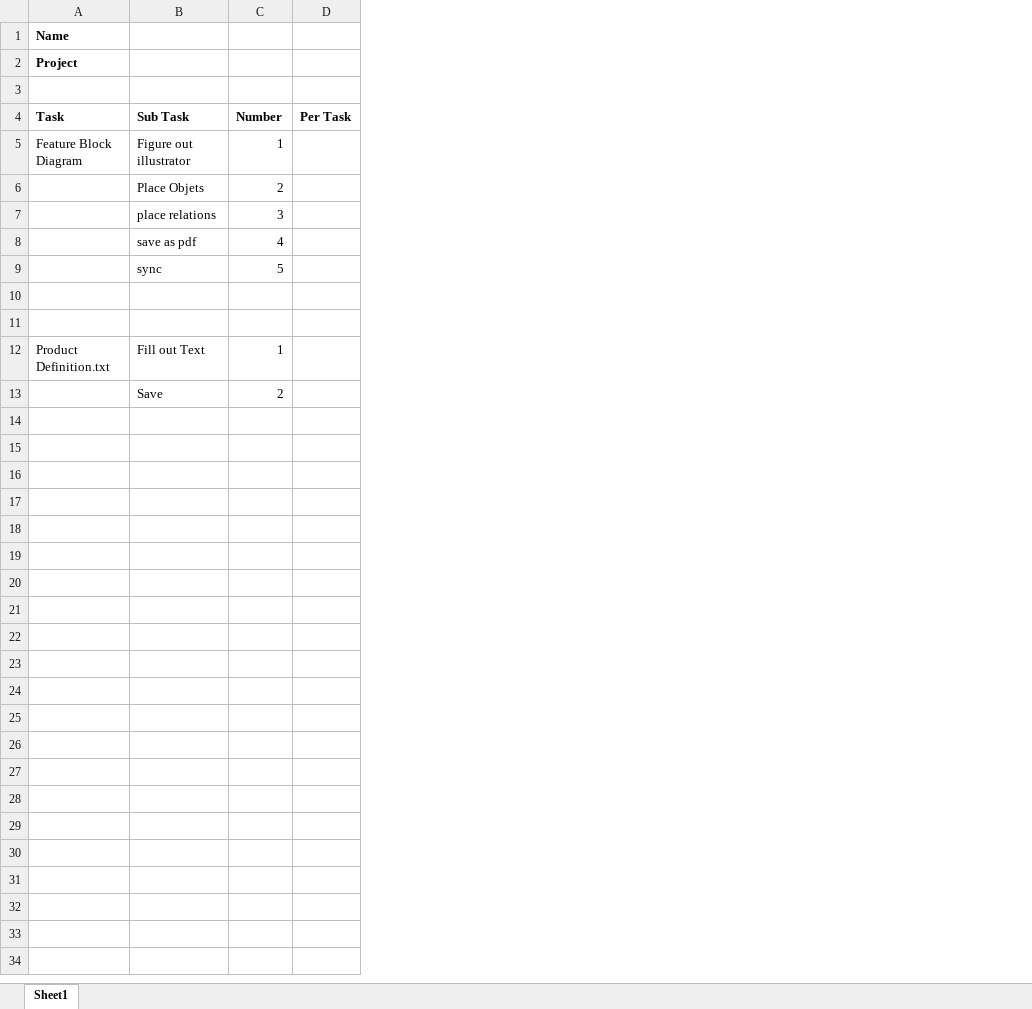
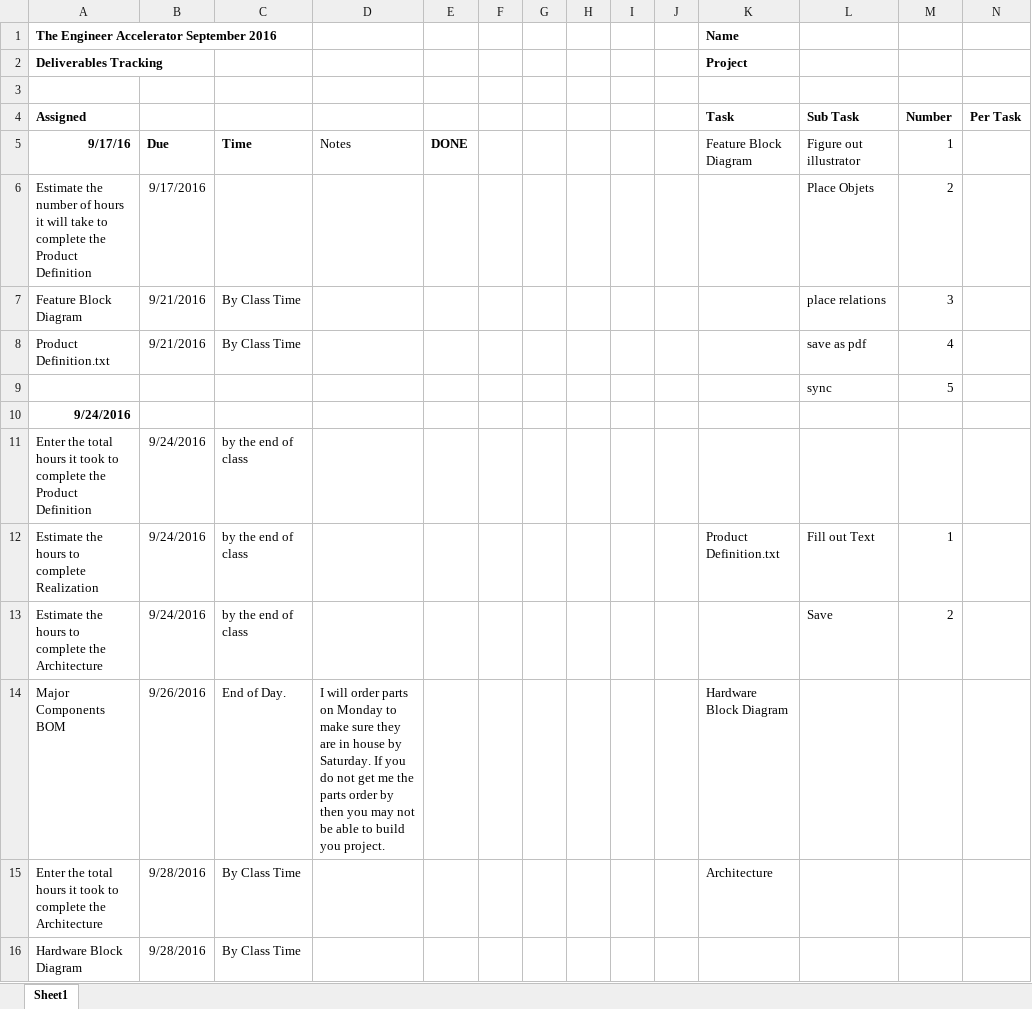
Before and after one commit to theengineeraccelerator/2016Sept, an Excel workbook: Douglas/Hours Tracking (1).xlsx, sheet Sheet1, drawn as a sheet; only a part is shown; values as stored, in another font and other column widths than the file's, no borders; rows hold the shown columns only; the diff covers the shown part only; the diff names each change by its address in the sheet, - before the commit and + after, or states it on an @@ line.

Commit message:
Hardware block diagram/Architecture

```diff
--- a/Douglas/Hours Tracking (1).xlsx (sheet Sheet1)
+++ b/Douglas/Hours Tracking (1).xlsx (sheet Sheet1)
+column A (Assigned), rows 1-2: The Engineer Accelerator September 2016 | Deliverables Tracking; rows 5-13: 9/17/16 | Estimate the number of hours it will take to complete the Product Definition | Feature Block Diagram | Product Definition.txt |  | 9/24/2016 | Enter the total hours it took to complete the Product Definition | Estimate the hours to complete Realization | Estimate the hours to complete the Architecture
+column B, rows 5-13: Due | 9/17/2016 | 9/21/2016 | 9/21/2016 |  |  | 9/24/2016 | 9/24/2016 | 9/24/2016
+column C, rows 5-13: Time |  | By Class Time | By Class Time |  |  | by the end of class | by the end of class | by the end of class
+column D, row 5: Notes
+column E, row 5: DONE
+column F, empty
+column G, empty
+column H, empty
+column I, empty
+column J, empty
-row 11: (empty)
+row 11: Enter the total hours it took to complete the Product Definition | 9/24/2016 | by the end of class
+row 14: Major Components BOM | 9/26/2016 | End of Day. | I will order parts on Monday to make sure they are in house by Saturday. If you do not get me the parts order by then you may not be able to build you project. |  |  |  |  |  |  | Hardware Block Diagram
+row 15: Enter the total hours it took to complete the Architecture | 9/28/2016 | By Class Time |  |  |  |  |  |  |  | Architecture
+row 16: Hardware Block Diagram | 9/28/2016 | By Class Time
```
Also changed, not shown: 14 added rows elsewhere in this sheet, formulas that keep their value, 5 other files.
